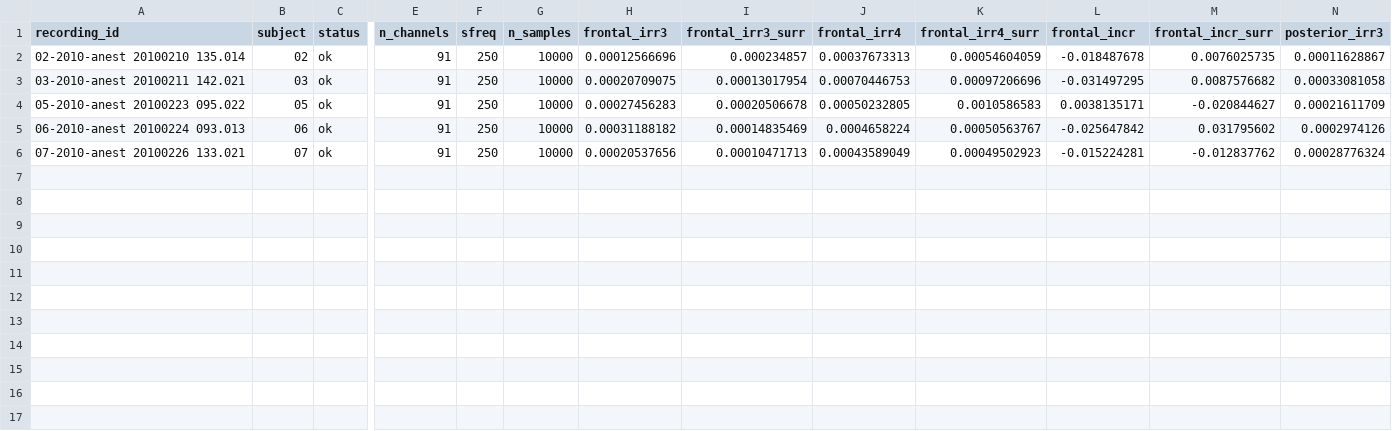
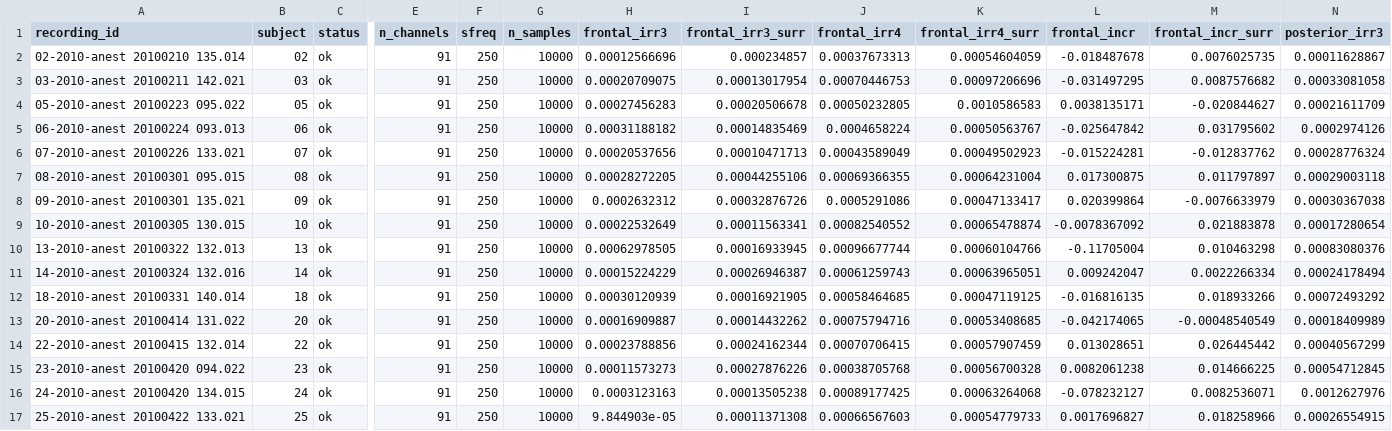
Before and after one commit to dgkenn/Codex-playground-, a CSV file: bsde/results/chennu_irreversibility.s2.csv, drawn as a sheet; only a part is shown, gaps mark what is left out; rows hold the shown columns only; the diff names each change by its address in the sheet, - before the commit and + after, or states it on an @@ line.

```diff
--- a/bsde/results/chennu_irreversibility.s2.csv
+++ b/bsde/results/chennu_irreversibility.s2.csv
+row 7: 08-2010-anest 20100301 095.015 | 08 | ok | 91 | 250 | 10000 | 0.00028272205 | 0.00044255106 | 0.00069366355 | 0.00064231004 | 0.017300875 | 0.011797897 | 0.00029003118
+row 8: 09-2010-anest 20100301 135.021 | 09 | ok | 91 | 250 | 10000 | 0.0002632312 | 0.00032876726 | 0.0005291086 | 0.00047133417 | 0.020399864 | -0.0076633979 | 0.00030367038
+row 9: 10-2010-anest 20100305 130.015 | 10 | ok | 91 | 250 | 10000 | 0.00022532649 | 0.00011563341 | 0.00082540552 | 0.00065478874 | -0.0078367092 | 0.021883878 | 0.00017280654
+row 10: 13-2010-anest 20100322 132.013 | 13 | ok | 91 | 250 | 10000 | 0.00062978505 | 0.00016933945 | 0.00096677744 | 0.00060104766 | -0.11705004 | 0.010463298 | 0.00083080376
+row 11: 14-2010-anest 20100324 132.016 | 14 | ok | 91 | 250 | 10000 | 0.00015224229 | 0.00026946387 | 0.00061259743 | 0.00063965051 | 0.009242047 | 0.0022266334 | 0.00024178494
+row 12: 18-2010-anest 20100331 140.014 | 18 | ok | 91 | 250 | 10000 | 0.00030120939 | 0.00016921905 | 0.00058464685 | 0.00047119125 | -0.016816135 | 0.018933266 | 0.00072493292
+row 13: 20-2010-anest 20100414 131.022 | 20 | ok | 91 | 250 | 10000 | 0.00016909887 | 0.00014432262 | 0.00075794716 | 0.00053408685 | -0.042174065 | -0.00048540549 | 0.00018409989
+row 14: 22-2010-anest 20100415 132.014 | 22 | ok | 91 | 250 | 10000 | 0.00023788856 | 0.00024162344 | 0.00070706415 | 0.00057907459 | 0.013028651 | 0.026445442 | 0.00040567299
+row 15: 23-2010-anest 20100420 094.022 | 23 | ok | 91 | 250 | 10000 | 0.00011573273 | 0.00027876226 | 0.00038705768 | 0.00056700328 | 0.0082061238 | 0.014666225 | 0.00054712845
+row 16: 24-2010-anest 20100420 134.015 | 24 | ok | 91 | 250 | 10000 | 0.0003123163 | 0.00013505238 | 0.00089177425 | 0.00063264068 | -0.078232127 | 0.0082536071 | 0.0012627976
+row 17: 25-2010-anest 20100422 133.021 | 25 | ok | 91 | 250 | 10000 | 9.844903e-05 | 0.00011371308 | 0.00066567603 | 0.00054779733 | 0.0017696827 | 0.018258966 | 0.00026554915
```
Also changed, not shown: bsde/results/chennu_irreversibility.s0.csv, bsde/results/chennu_irreversibility.s1.csv, 1 other file.
